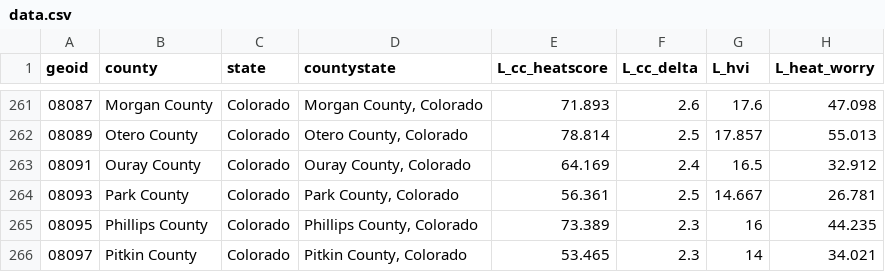
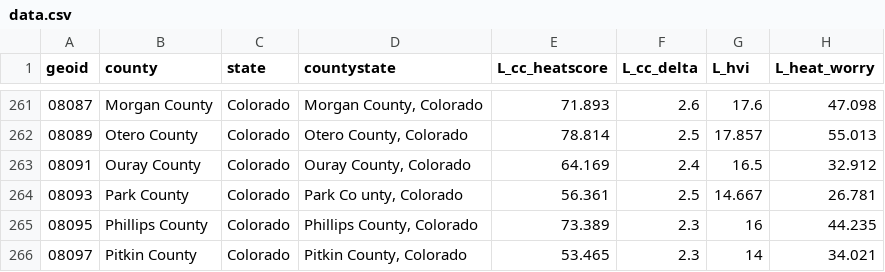
Before and after one commit to tututwo/YPCCC-Hazard, a CSV file: public/data.csv, drawn as a sheet; only a part is shown, gaps mark what is left out; the diff names each change by its address in the sheet, - before the commit and + after, or states it on an @@ line.

```diff
--- a/public/data.csv
+++ b/public/data.csv
-D264 (countystate): Park County, Colorado
+D264 (countystate): Park Co unty, Colorado
```
Also changed, not shown: 8 other files.
